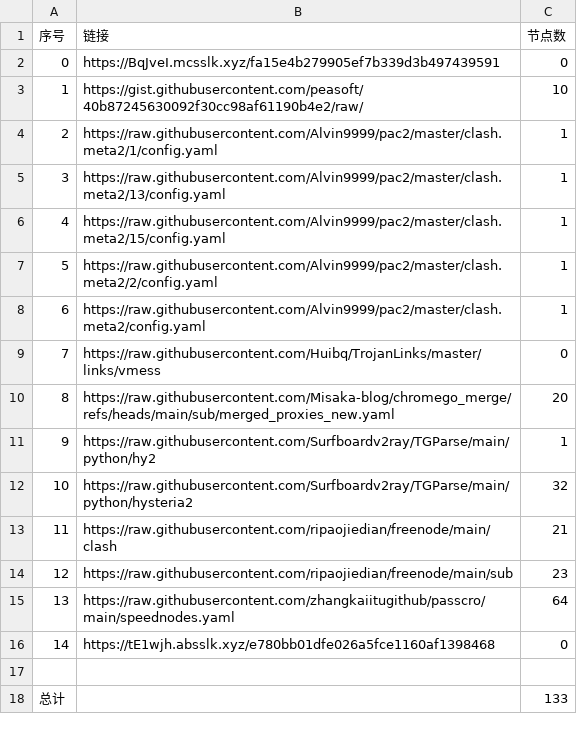
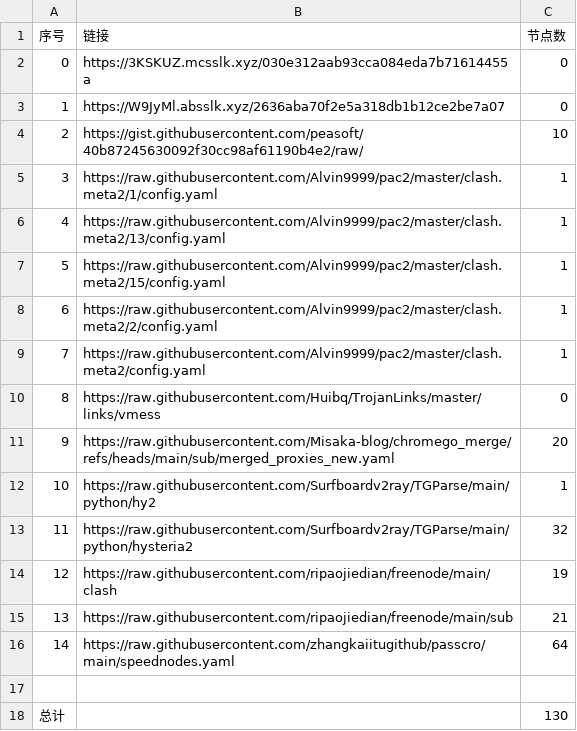
Before and after one commit to bobvane/AutoNode, a CSV file: list_result.csv, drawn as a sheet; removed rows and columns are numbered as before the commit, all else as after; the diff names each change by its address in the sheet, - before the commit and + after, or states it on an @@ line.

```diff
--- a/list_result.csv
+++ b/list_result.csv
-B2 (链接): https://BqJveI.mcsslk.xyz/fa15e4b279905ef7b339d3b497439591
+B2 (链接): https://3KSKUZ.mcsslk.xyz/030e312aab93cca084eda7b71614455a
+row 3: 1 | https://W9JyMl.absslk.xyz/2636aba70f2e5a318db1b12ce2be7a07 | 0
@@ column A (序号) renumbered between rows 4 and 16 @@
-C14 (节点数): 21
+C14 (节点数): 19
-C15 (节点数): 23
+C15 (节点数): 21
-row 16: 14 | https://tE1wjh.absslk.xyz/e780bb01dfe026a5fce1160af1398468 | 0
-C18 (节点数): 133
+C18 (节点数): 130
```
Also changed, not shown: 13 other files.
